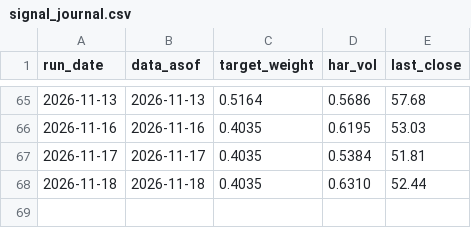
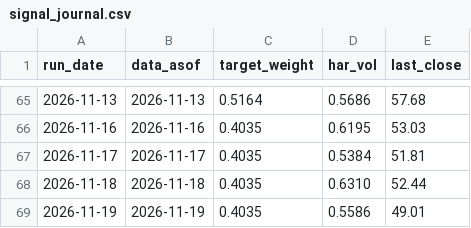
Before and after one commit to gjgauravai-cpu/ai, a CSV file: signal_journal.csv, drawn as a sheet; only a part is shown, gaps mark what is left out; the diff names each change by its address in the sheet, - before the commit and + after, or states it on an @@ line.

```diff
--- a/signal_journal.csv
+++ b/signal_journal.csv
+row 69: 2026-11-19 | 2026-11-19 | 0.4035 | 0.5586 | 49.01
```
Also changed, not shown: 1 other file.
